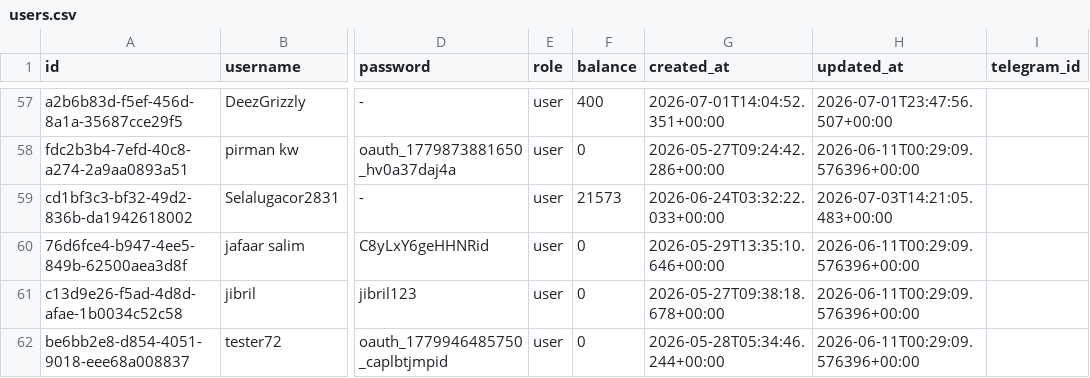
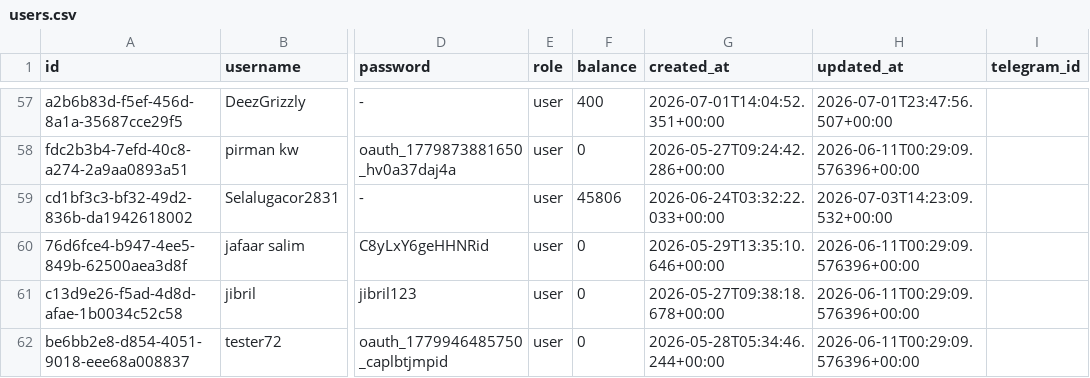
Before and after one commit to silahosting/Backup, a CSV file: backup/users/users.csv, drawn as a sheet; only a part is shown, gaps mark what is left out; the diff names each change by its address in the sheet, - before the commit and + after, or states it on an @@ line.

Commit message:
Backup backup/users/users.csv 2026-07-03T14:24:36.859Z

```diff
--- a/backup/users/users.csv
+++ b/backup/users/users.csv
-F59 (balance): 21573
+F59 (balance): 45806
-H59 (updated_at): 2026-07-03T14:21:05.483+00:00
+H59 (updated_at): 2026-07-03T14:23:09.532+00:00
```
